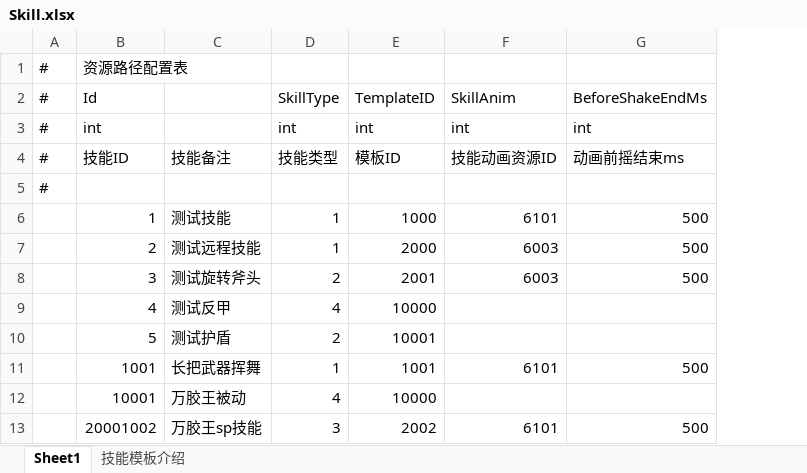
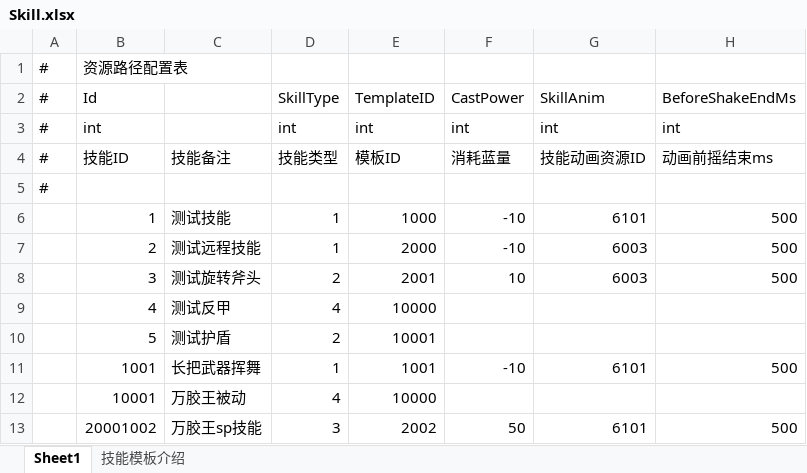
Before and after one commit to Yellowjump/AutoChess, an Excel workbook: Config/Skill.xlsx, sheet Sheet1, drawn as a sheet; only a part is shown; values as stored, in another font and other column widths than the file's, no borders; the diff names each change by its address in the sheet, - before the commit and + after, or states it on an @@ line.

```diff
--- a/Config/Skill.xlsx (sheet Sheet1)
+++ b/Config/Skill.xlsx (sheet Sheet1)
+column F (CastPower), rows 3-13: int | 消耗蓝量 |  | -10 | -10 | 10 |  |  | -10 |  | 50
```
Also changed, not shown: Config/Item.xlsx, 36 other files.
